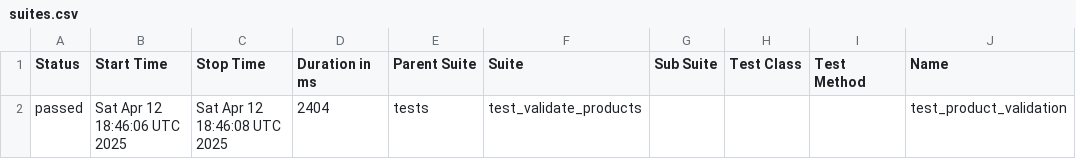
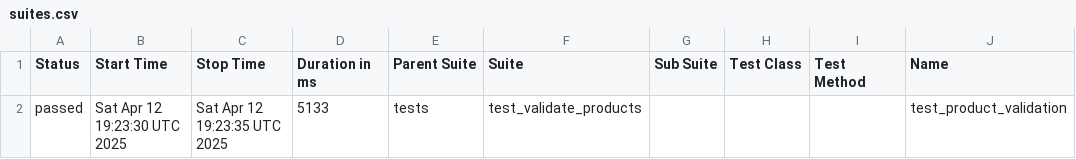
Before and after one commit to Jyoti-Chaurasia/CoActionsPOC, a CSV file: allure-report/data/suites.csv, drawn as a sheet; only a part is shown; the diff names each change by its address in the sheet, - before the commit and + after, or states it on an @@ line.

```diff
--- a/allure-report/data/suites.csv
+++ b/allure-report/data/suites.csv
-B2 (Start Time): Sat Apr 12 18:46:06 UTC 2025
+B2 (Start Time): Sat Apr 12 19:23:30 UTC 2025
-C2 (Stop Time): Sat Apr 12 18:46:08 UTC 2025
+C2 (Stop Time): Sat Apr 12 19:23:35 UTC 2025
-D2 (Duration in ms): 2404
+D2 (Duration in ms): 5133
```
Also changed, not shown: 17 other files.
